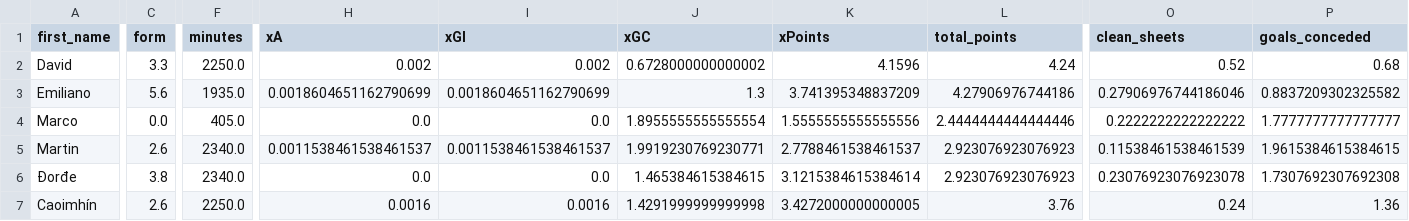
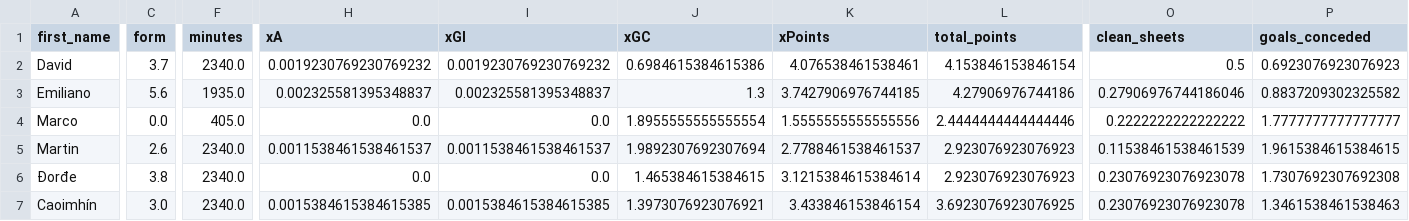
Before and after one commit to sarthakk88/FPL-Stats, a CSV file: data/goalkeepers_all.csv, drawn as a sheet; only a part is shown, gaps mark what is left out; the diff covers the shown part only; the diff names each change by its address in the sheet, - before the commit and + after, or states it on an @@ line.

```diff
--- a/data/goalkeepers_all.csv
+++ b/data/goalkeepers_all.csv
-C2 (form): 3.3
+C2 (form): 3.7
-F2 (minutes): 2250.0
+F2 (minutes): 2340.0
-H2 (xA): 0.002
+H2 (xA): 0.0019230769230769232
-I2 (xGI): 0.002
+I2 (xGI): 0.0019230769230769232
-J2 (xGC): 0.6728000000000002
+J2 (xGC): 0.6984615384615386
-K2 (xPoints): 4.1596
+K2 (xPoints): 4.076538461538461
-L2 (total_points): 4.24
+L2 (total_points): 4.153846153846154
-O2 (clean_sheets): 0.52
+O2 (clean_sheets): 0.5
-P2 (goals_conceded): 0.68
+P2 (goals_conceded): 0.6923076923076923
-H3 (xA): 0.0018604651162790699
+H3 (xA): 0.002325581395348837
-I3 (xGI): 0.0018604651162790699
+I3 (xGI): 0.002325581395348837
-K3 (xPoints): 3.741395348837209
+K3 (xPoints): 3.7427906976744185
-J5 (xGC): 1.9919230769230771
+J5 (xGC): 1.9892307692307694
-C7 (form): 2.6
+C7 (form): 3.0
-F7 (minutes): 2250.0
+F7 (minutes): 2340.0
-H7 (xA): 0.0016
+H7 (xA): 0.0015384615384615385
-I7 (xGI): 0.0016
+I7 (xGI): 0.0015384615384615385
-J7 (xGC): 1.4291999999999998
+J7 (xGC): 1.3973076923076921
-K7 (xPoints): 3.4272000000000005
+K7 (xPoints): 3.433846153846154
-L7 (total_points): 3.76
+L7 (total_points): 3.6923076923076925
-O7 (clean_sheets): 0.24
+O7 (clean_sheets): 0.23076923076923078
-P7 (goals_conceded): 1.36
+P7 (goals_conceded): 1.3461538461538463
```
Also changed, not shown: 27 edited cells elsewhere in this file, data/defenders_away.csv, data/defenders_home.csv, 21 other files.
